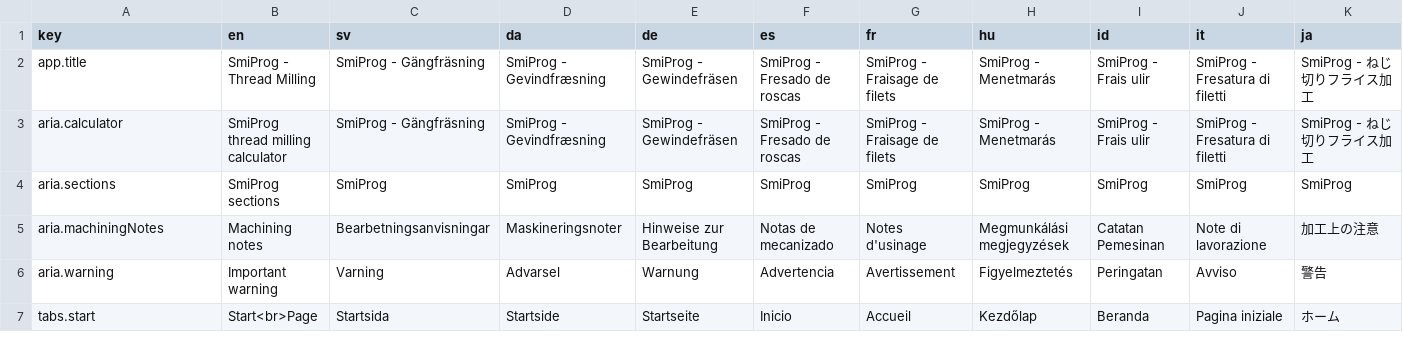
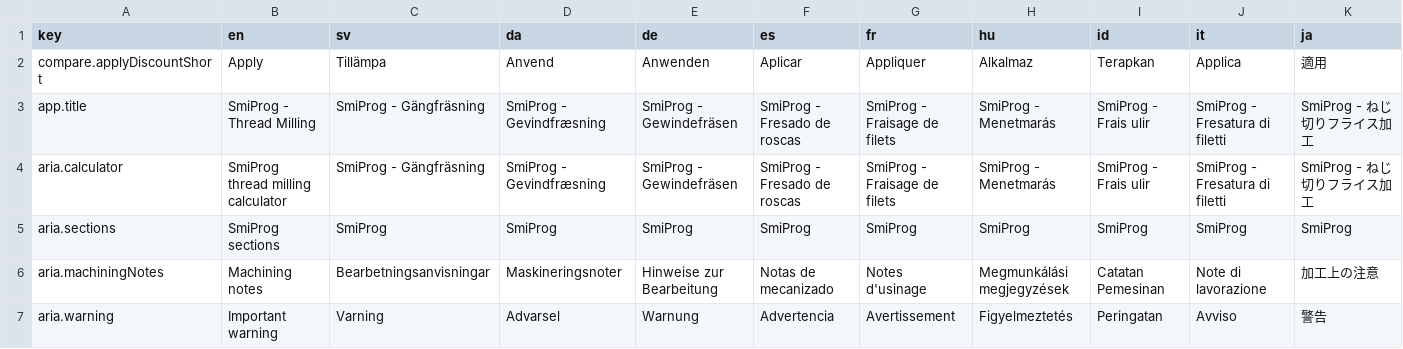
Before and after one commit to SmiCut/smiprog, a CSV file: apps/web/i18n/translations.csv, drawn as a sheet; only a part is shown; the shorter side is filled out with more unchanged rows; rows hold the shown columns only; the diff names each change by its address in the sheet, - before the commit and + after, or states it on an @@ line.

```diff
--- a/apps/web/i18n/translations.csv
+++ b/apps/web/i18n/translations.csv
+row 2: compare.applyDiscountShort | Apply | Tillämpa | Anvend | Anwenden | Aplicar | Appliquer | Alkalmaz | Terapkan | Applica | 適用
```
Also changed, not shown: 39 other files.
